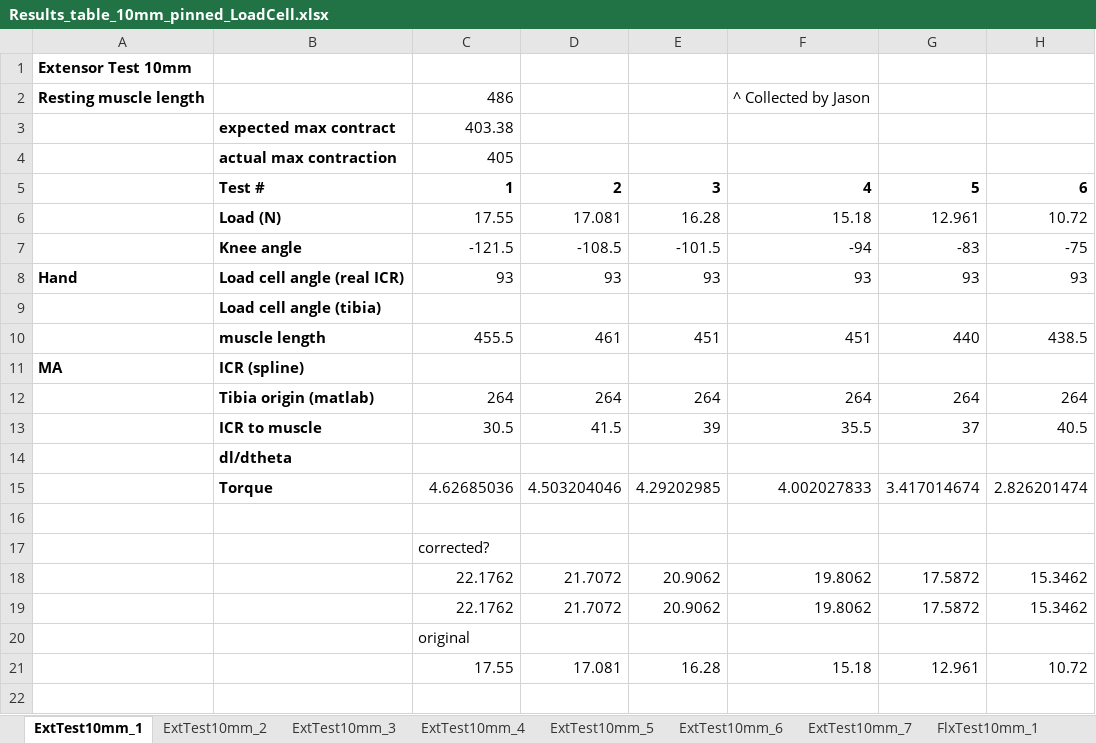
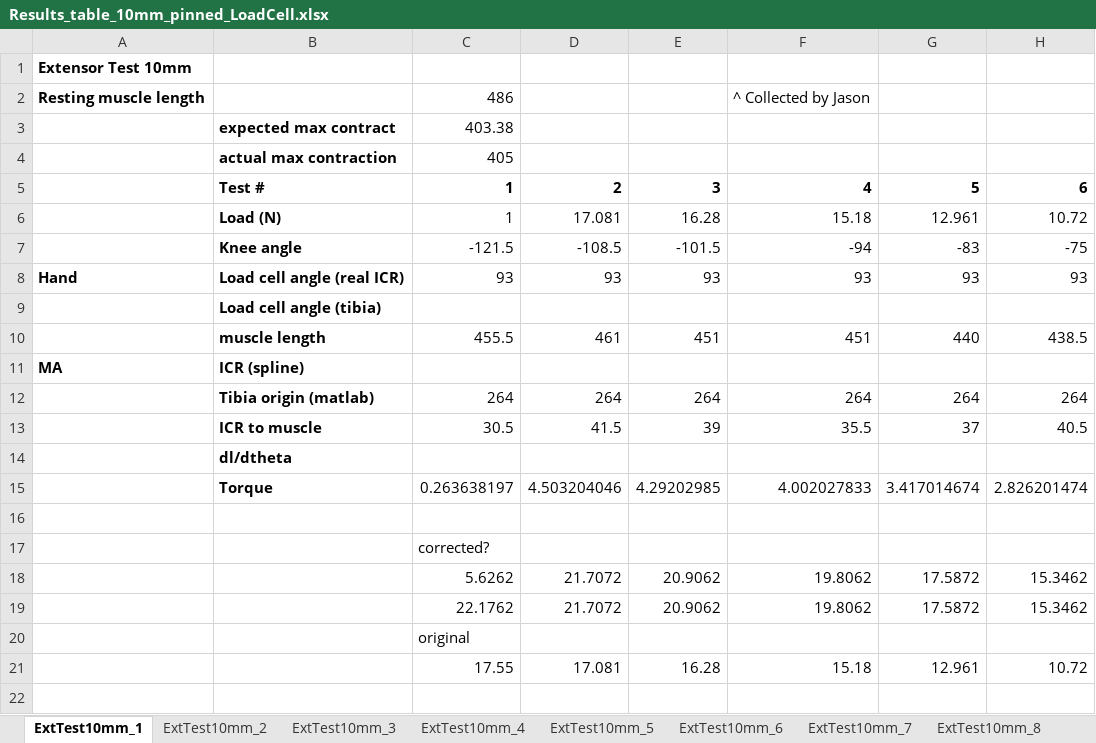
Before and after one commit to Agile-and-Adaptive-Robotics/Bipedal_Robot, an Excel workbook: Testing_Data/2022_02_Festo/Results_table_10mm_pinned_LoadCell.xlsx, sheet ExtTest10mm_1, drawn as a sheet; only a part is shown; values as stored, in another font and other column widths than the file's, no borders; charts and pictures not drawn; the diff names each change by its address in the sheet, - before the commit and + after, or states it on an @@ line.

Commit message:
Update Results_table_10mm_pinned_LoadCell.xlsx
included test results for new origin bracket

```diff
--- a/Testing_Data/2022_02_Festo/Results_table_10mm_pinned_LoadCell.xlsx (sheet ExtTest10mm_1)
+++ b/Testing_Data/2022_02_Festo/Results_table_10mm_pinned_LoadCell.xlsx (sheet ExtTest10mm_1)
+sheet tab: ExtTest10mm_8
-C6: 17.55
+C6: 1
-C15: 4.62685036
+C15: 0.263638197
-C18: 22.1762
+C18: 5.6262
```
Also changed, not shown: sheet ExtTest10mm_6, charts or pictures.
